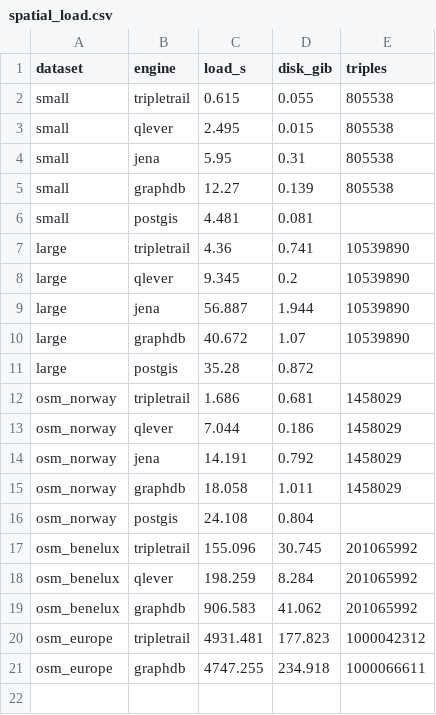
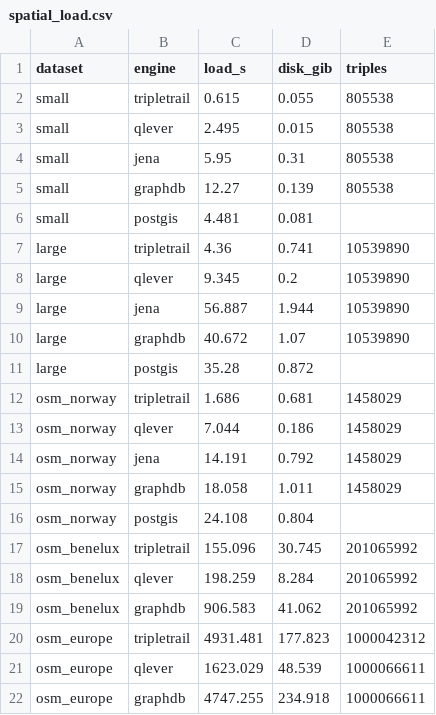
Before and after one commit to Matdata-eu/tripletrail-bench, a CSV file: bench/v2/results/dashboard/spatial_load.csv, drawn as a sheet; the diff names each change by its address in the sheet, - before the commit and + after, or states it on an @@ line.

```diff
--- a/bench/v2/results/dashboard/spatial_load.csv
+++ b/bench/v2/results/dashboard/spatial_load.csv
+row 21: osm_europe | qlever | 1623.029 | 48.539 | 1000066611
```
Also changed, not shown: bench/v2/results/dashboard/provenance.csv, bench/v2/results/dashboard/spatial_queries.csv, 18 other files.
